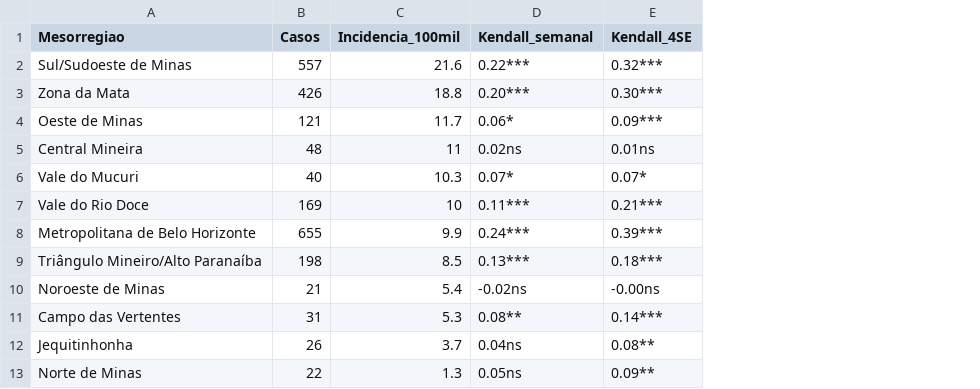
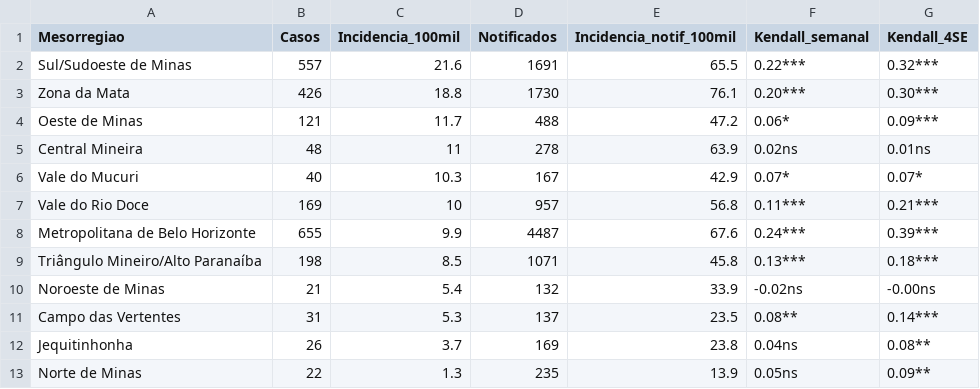
Before and after one commit to MJanssen13/LeptoClima-MG_2010-2024, a CSV file: Bancos_rds/tabela1.csv, drawn as a sheet; the diff names each change by its address in the sheet, - before the commit and + after, or states it on an @@ line.

```diff
--- a/Bancos_rds/tabela1.csv
+++ b/Bancos_rds/tabela1.csv
+column D (Notificados), rows 2-13: 1691 | 1730 | 488 | 278 | 167 | 957 | 4487 | 1071 | 132 | 137 | 169 | 235
+column E (Incidencia_notif_100mil), rows 2-13: 65.5 | 76.1 | 47.2 | 63.9 | 42.9 | 56.8 | 67.6 | 45.8 | 33.9 | 23.5 | 23.8 | 13.9
```
Also changed, not shown: Bancos_rds/tabela2.csv, 37 other files.
